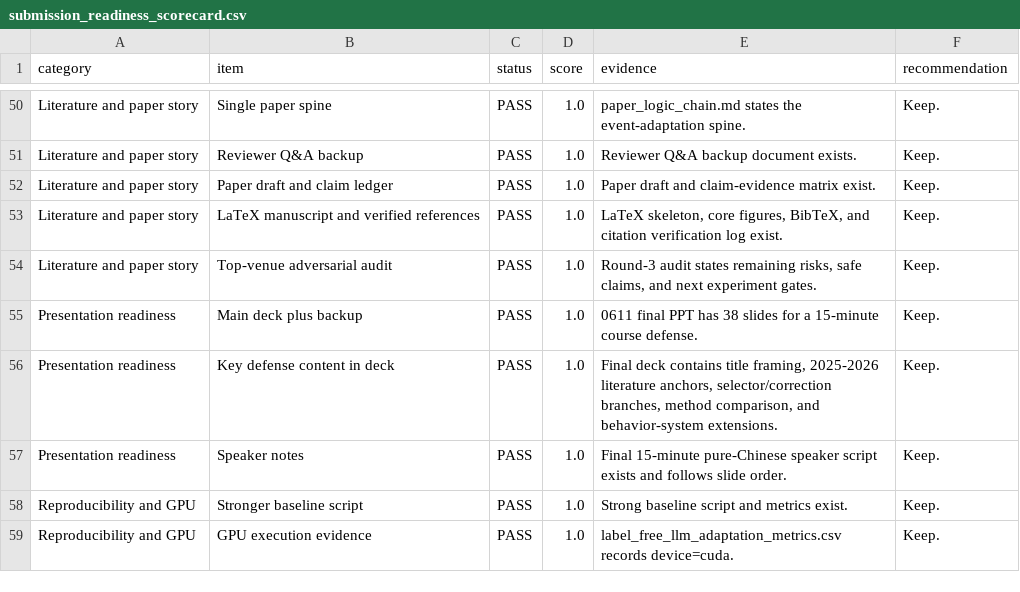
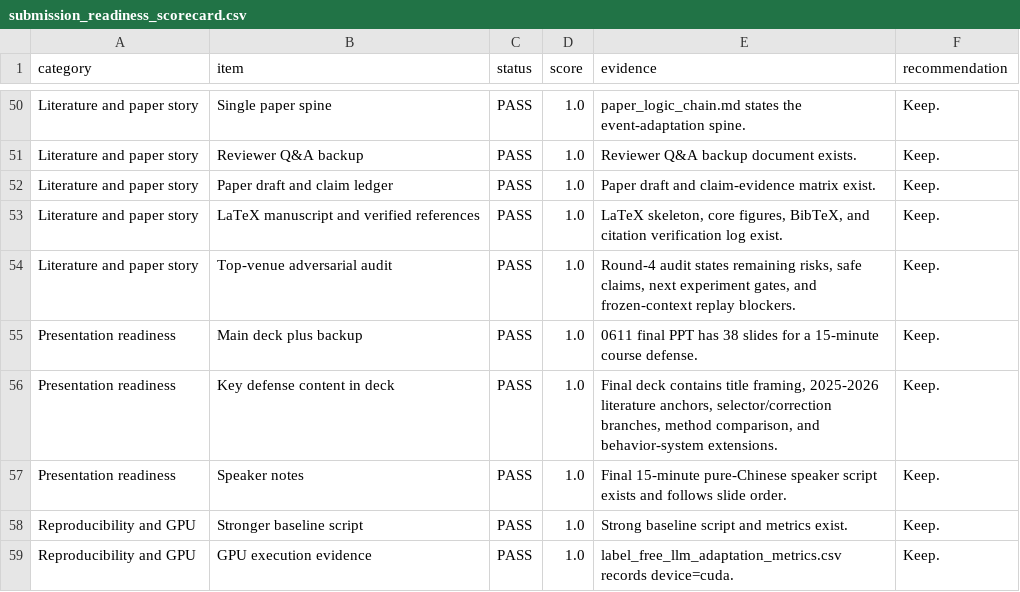
Before and after one commit to Lrving-code/NHTS-Travel-Prediction, a CSV file: outputs/submission_readiness/submission_readiness_scorecard.csv, drawn as a sheet; only a part is shown, gaps mark what is left out.

Commit message:
feat(llm): add frozen-context prior replay protocol

```diff
--- a/outputs/submission_readiness/submission_readiness_scorecard.csv
+++ b/outputs/submission_readiness/submission_readiness_scorecard.csv
@@ -53,3 +53,3 @@ Literature and paper story,Paper draft and claim ledger,PASS,1.0,Paper draft and
 Literature and paper story,LaTeX manuscript and verified references,PASS,1.0,"LaTeX skeleton, core figures, BibTeX, and citation verification log exist.",Keep.
-Literature and paper story,Top-venue adversarial audit,PASS,1.0,"Round-3 audit states remaining risks, safe claims, and next experiment gates.",Keep.
+Literature and paper story,Top-venue adversarial audit,PASS,1.0,"Round-4 audit states remaining risks, safe claims, next experiment gates, and frozen-context replay blockers.",Keep.
 Presentation readiness,Main deck plus backup,PASS,1.0,0611 final PPT has 38 slides for a 15-minute course defense.,Keep.
```
Also changed, not shown: 13 other files.
